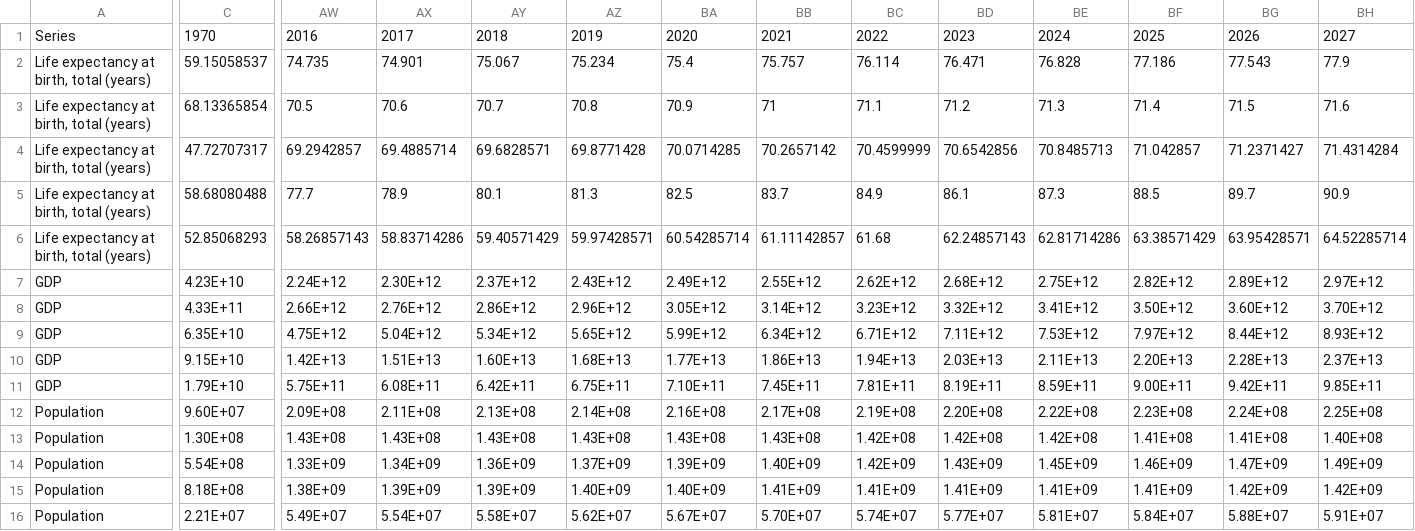
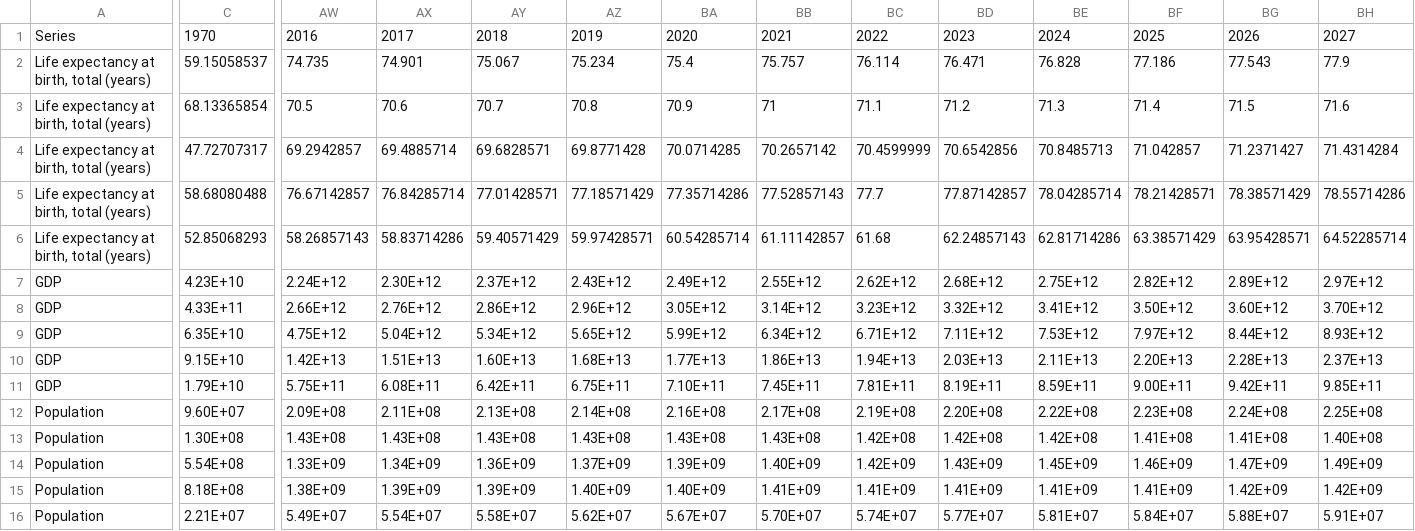
Before and after one commit to cbui505/BRICS_TimeChart, a CSV file: BRICS_LE.csv, drawn as a sheet; only a part is shown, gaps mark what is left out; the diff covers the shown part only; the diff names each change by its address in the sheet, - before the commit and + after, or states it on an @@ line.

Commit message:
fixed China

```diff
--- a/BRICS_LE.csv
+++ b/BRICS_LE.csv
-AW5: 77.7
+AW5: 76.67142857
-AX5: 78.9
+AX5: 76.84285714
-AY5: 80.1
+AY5: 77.01428571
-AZ5: 81.3
+AZ5: 77.18571429
-BA5: 82.5
+BA5: 77.35714286
-BB5: 83.7
+BB5: 77.52857143
-BC5: 84.9
+BC5: 77.7
-BD5: 86.1
+BD5: 77.87142857
-BE5: 87.3
+BE5: 78.04285714
-BF5: 88.5
+BF5: 78.21428571
-BG5: 89.7
+BG5: 78.38571429
-BH5: 90.9
+BH5: 78.55714286
```
Also changed, not shown: 23 edited cells elsewhere in this file.
